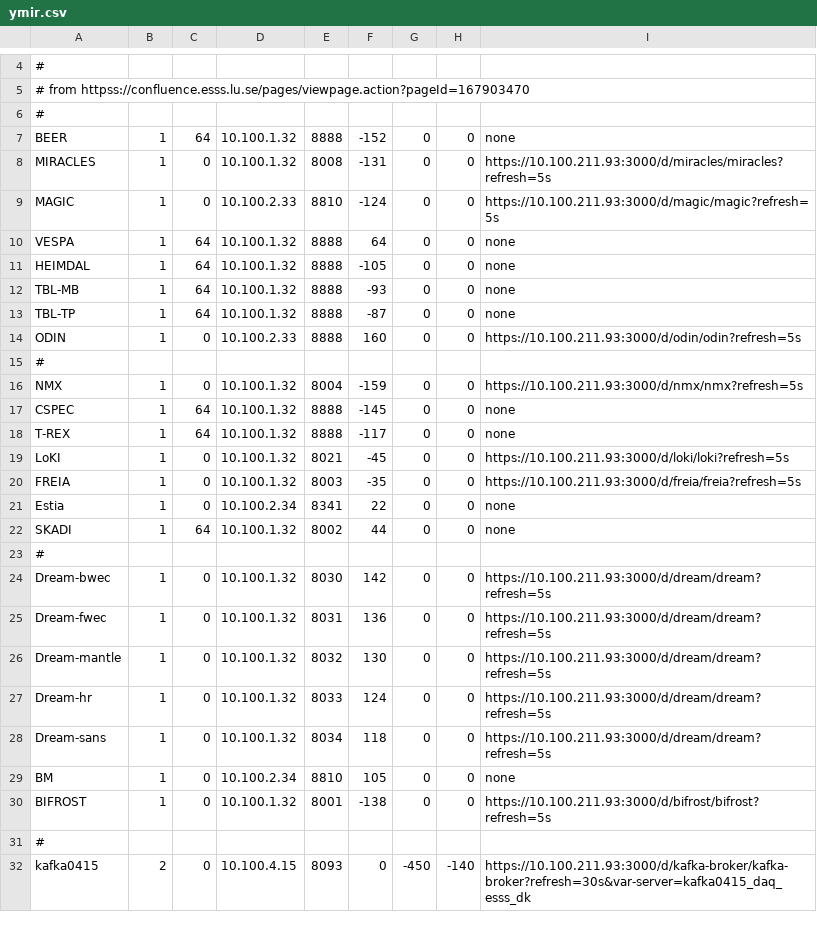
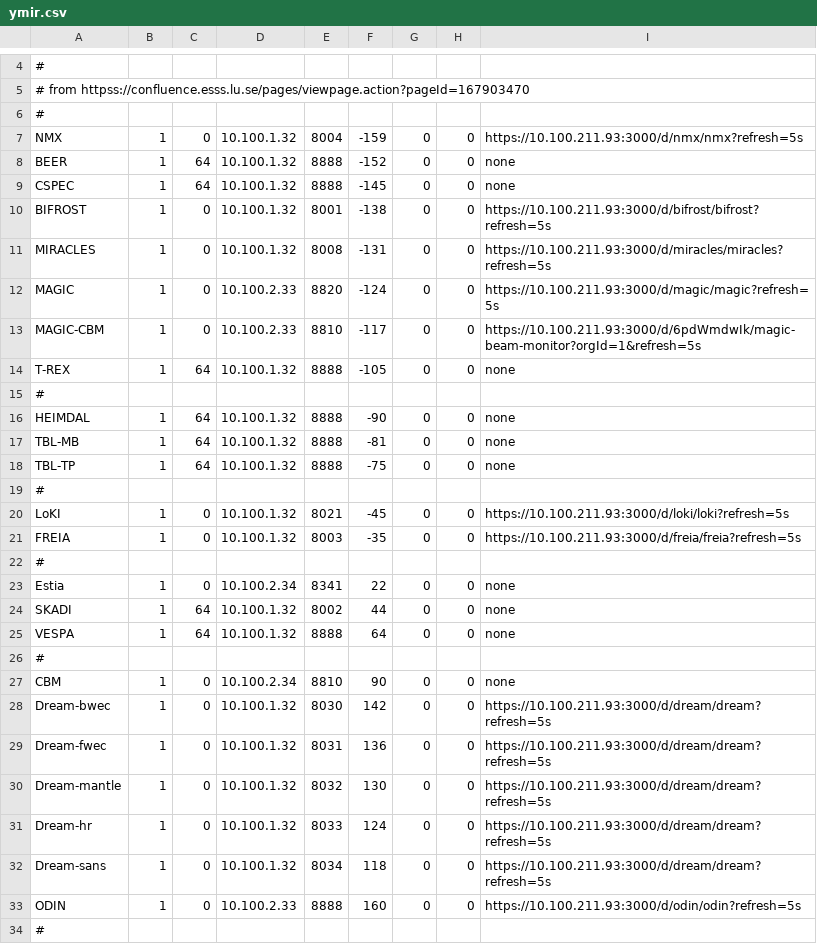
Before and after one commit to ess-dmsc/server-dashboard, a CSV file: dashboard/ymir.csv, drawn as a sheet; only a part is shown, gaps mark what is left out; the shorter side is filled out with more unchanged rows.

Commit message:
add new instrument reorganize file

```diff
--- a/dashboard/ymir.csv
+++ b/dashboard/ymir.csv
@@ -6,19 +6,23 @@
 #
+NMX,       1, 0, 10.100.1.32, 8004, -159, 0, 0,https://10.100.211.93:3000/d/nmx/nmx?refresh=5s
 BEER,      1, 64, 10.100.1.32, 8888, -152, 0, 0, none
+CSPEC,     1, 64, 10.100.1.32, 8888, -145, 0, 0, none
+BIFROST,   1,  0, 10.100.1.32,   8001, -138, 0, 0, https://10.100.211.93:3000/d/bifrost/bifrost?refresh=5s
 MIRACLES,  1,  0, 10.100.1.32, 8008, -131, 0, 0, https://10.100.211.93:3000/d/miracles/miracles?refresh=5s
-MAGIC,     1,  0, 10.100.2.33, 8810, -124, 0, 0, https://10.100.211.93:3000/d/magic/magic?refresh=5s
-VESPA,     1, 64, 10.100.1.32, 8888,   64, 0, 0, none
-HEIMDAL,   1, 64, 10.100.1.32, 8888, -105, 0, 0, none
-TBL-MB,    1, 64, 10.100.1.32, 8888, -93, 0, 0, none
-TBL-TP,    1, 64, 10.100.1.32, 8888, -87, 0, 0, none
-ODIN,      1, 0, 10.100.2.33, 8888,  160, 0, 0, https://10.100.211.93:3000/d/odin/odin?refresh=5s
+MAGIC,     1,  0, 10.100.2.33, 8820, -124, 0, 0, https://10.100.211.93:3000/d/magic/magic?refresh=5s
+MAGIC-CBM, 1,  0, 10.100.2.33, 8810, -117, 0, 0, https://10.100.211.93:3000/d/6pdWmdwIk/magic-beam-monitor?orgId=1&refresh=5s
+T-REX, 1, 64, 10.100.1.32, 8888, -105, 0, 0, none
 #
-NMX,       1, 0, 10.100.1.32, 8004, -159, 0, 0,https://10.100.211.93:3000/d/nmx/nmx?refresh=5s
-CSPEC, 1, 64, 10.100.1.32, 8888, -145, 0, 0, none
-T-REX, 1, 64, 10.100.1.32, 8888, -117, 0, 0, none
+HEIMDAL,   1, 64, 10.100.1.32, 8888, -90, 0, 0, none
+TBL-MB,    1, 64, 10.100.1.32, 8888, -81, 0, 0, none
+TBL-TP,    1, 64, 10.100.1.32, 8888, -75, 0, 0, none
+#
 LoKI,  1,  0, 10.100.1.32, 8021,  -45, 0, 0, https://10.100.211.93:3000/d/loki/loki?refresh=5s
 FREIA, 1,  0, 10.100.1.32, 8003,  -35, 0, 0, https://10.100.211.93:3000/d/freia/freia?refresh=5s
+#
 Estia, 1,  0, 10.100.2.34, 8341,   22, 0, 0, none
 SKADI, 1, 64, 10.100.1.32, 8002,   44, 0, 0, none
+VESPA,     1, 64, 10.100.1.32, 8888,   64, 0, 0, none
 #
+CBM,      1, 0, 10.100.2.34, 8810,  90, 0, 0, none
 Dream-bwec,   1, 0, 10.100.1.32, 8030,  142, 0, 0, https://10.100.211.93:3000/d/dream/dream?refresh=5s
@@ -28,4 +32,3 @@ Dream-hr,   1, 0, 10.100.1.32, 8033,  124, 0, 0, https://10.100.211.93:3000/d/dr
 Dream-sans,   1, 0, 10.100.1.32, 8034,  118, 0, 0, https://10.100.211.93:3000/d/dream/dream?refresh=5s
-BM,      1, 0, 10.100.2.34, 8810,  105, 0, 0, none
-BIFROST, 1,  0, 10.100.1.32,   8001, -138, 0, 0, https://10.100.211.93:3000/d/bifrost/bifrost?refresh=5s
+ODIN,      1, 0, 10.100.2.33, 8888,  160, 0, 0, https://10.100.211.93:3000/d/odin/odin?refresh=5s
 #
```
